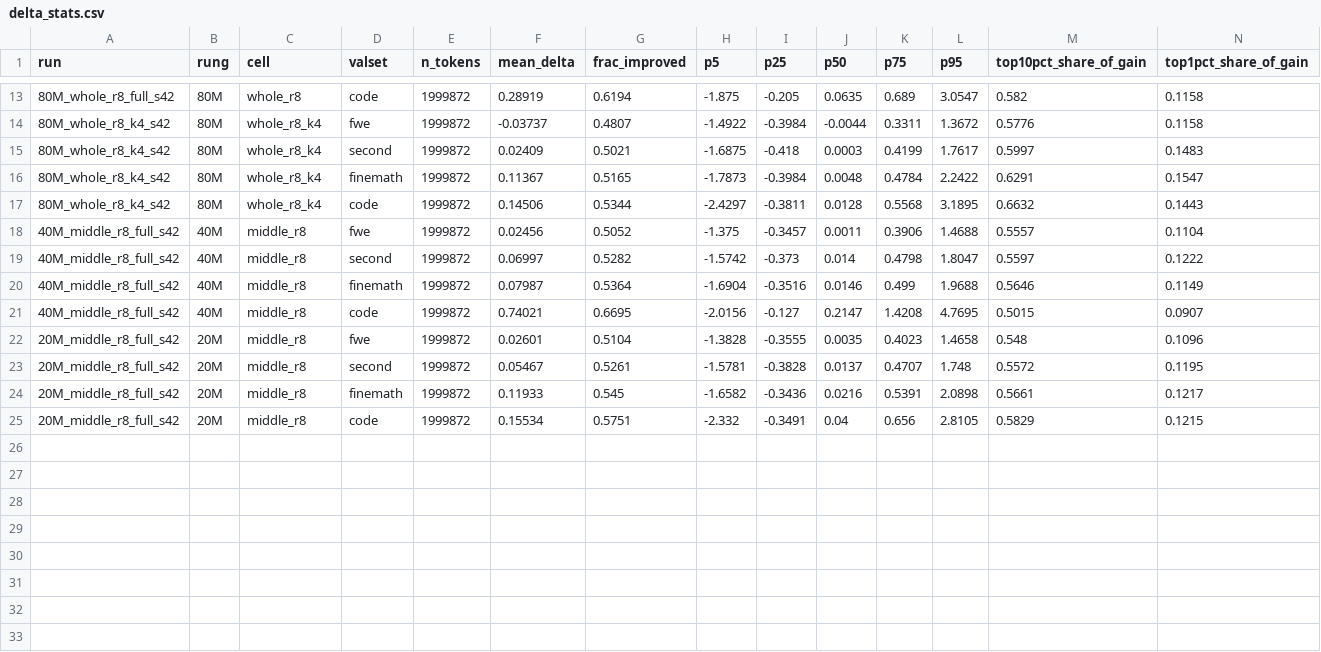
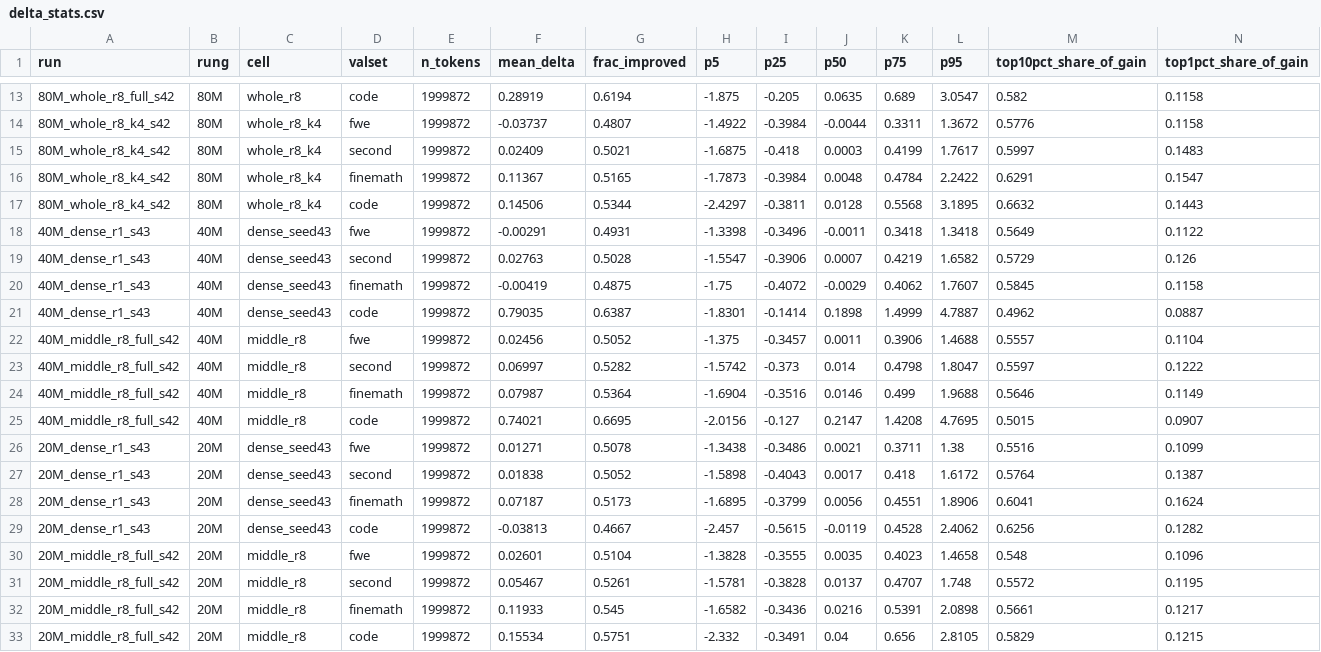
Before and after one commit to bethehand/looped-scaling, a CSV file: code/results/token_analysis/delta_stats.csv, drawn as a sheet; only a part is shown, gaps mark what is left out.

```diff
--- a/code/results/token_analysis/delta_stats.csv
+++ b/code/results/token_analysis/delta_stats.csv
@@ -17,2 +17,6 @@ run,rung,cell,valset,n_tokens,mean_delta,frac_improved,p5,p25,p50,p75,p95,top10p
 80M_whole_r8_k4_s42,80M,whole_r8_k4,code,1999872,0.14506,0.5344,-2.4297,-0.3811,0.0128,0.5568,3.1895,0.6632,0.1443
+40M_dense_r1_s43,40M,dense_seed43,fwe,1999872,-0.00291,0.4931,-1.3398,-0.3496,-0.0011,0.3418,1.3418,0.5649,0.1122
+40M_dense_r1_s43,40M,dense_seed43,second,1999872,0.02763,0.5028,-1.5547,-0.3906,0.0007,0.4219,1.6582,0.5729,0.126
+40M_dense_r1_s43,40M,dense_seed43,finemath,1999872,-0.00419,0.4875,-1.75,-0.4072,-0.0029,0.4062,1.7607,0.5845,0.1158
+40M_dense_r1_s43,40M,dense_seed43,code,1999872,0.79035,0.6387,-1.8301,-0.1414,0.1898,1.4999,4.7887,0.4962,0.0887
 40M_middle_r8_full_s42,40M,middle_r8,fwe,1999872,0.02456,0.5052,-1.375,-0.3457,0.0011,0.3906,1.4688,0.5557,0.1104
@@ -21,2 +25,6 @@ run,rung,cell,valset,n_tokens,mean_delta,frac_improved,p5,p25,p50,p75,p95,top10p
 40M_middle_r8_full_s42,40M,middle_r8,code,1999872,0.74021,0.6695,-2.0156,-0.127,0.2147,1.4208,4.7695,0.5015,0.0907
+20M_dense_r1_s43,20M,dense_seed43,fwe,1999872,0.01271,0.5078,-1.3438,-0.3486,0.0021,0.3711,1.38,0.5516,0.1099
+20M_dense_r1_s43,20M,dense_seed43,second,1999872,0.01838,0.5052,-1.5898,-0.4043,0.0017,0.418,1.6172,0.5764,0.1387
+20M_dense_r1_s43,20M,dense_seed43,finemath,1999872,0.07187,0.5173,-1.6895,-0.3799,0.0056,0.4551,1.8906,0.6041,0.1624
+20M_dense_r1_s43,20M,dense_seed43,code,1999872,-0.03813,0.4667,-2.457,-0.5615,-0.0119,0.4528,2.4062,0.6256,0.1282
 20M_middle_r8_full_s42,20M,middle_r8,fwe,1999872,0.02601,0.5104,-1.3828,-0.3555,0.0035,0.4023,1.4658,0.548,0.1096
```
Also changed, not shown: code/results/token_analysis/by_class.csv, code/results/token_analysis/mean_loss.csv, 2 other files.
